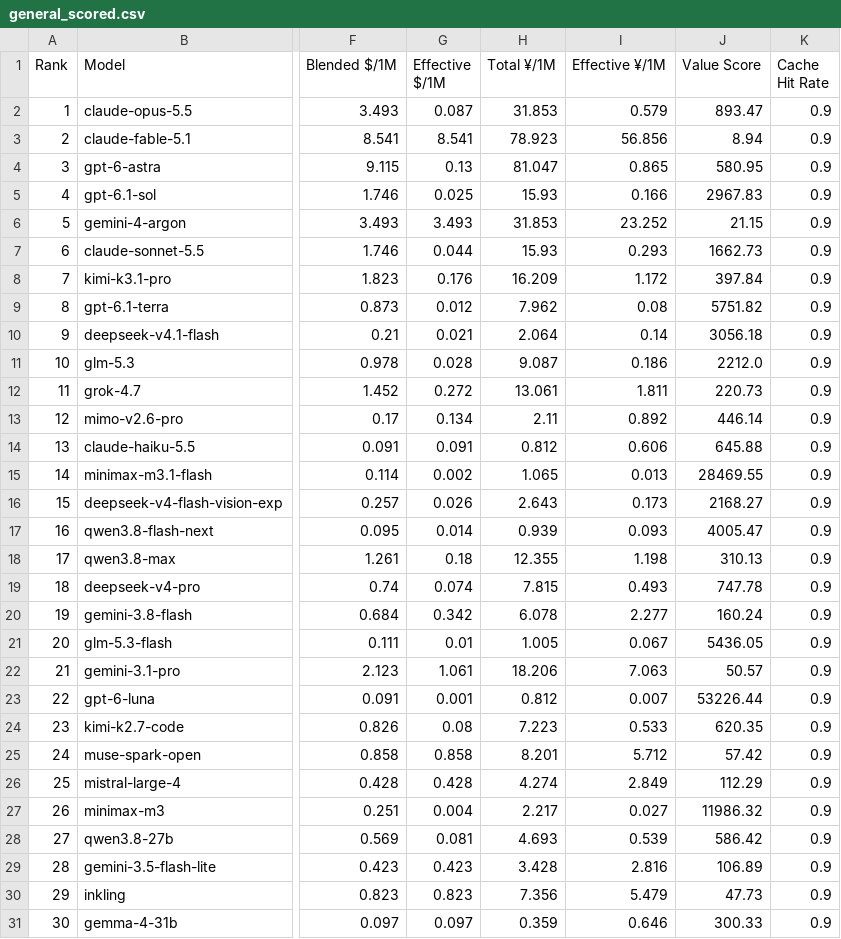
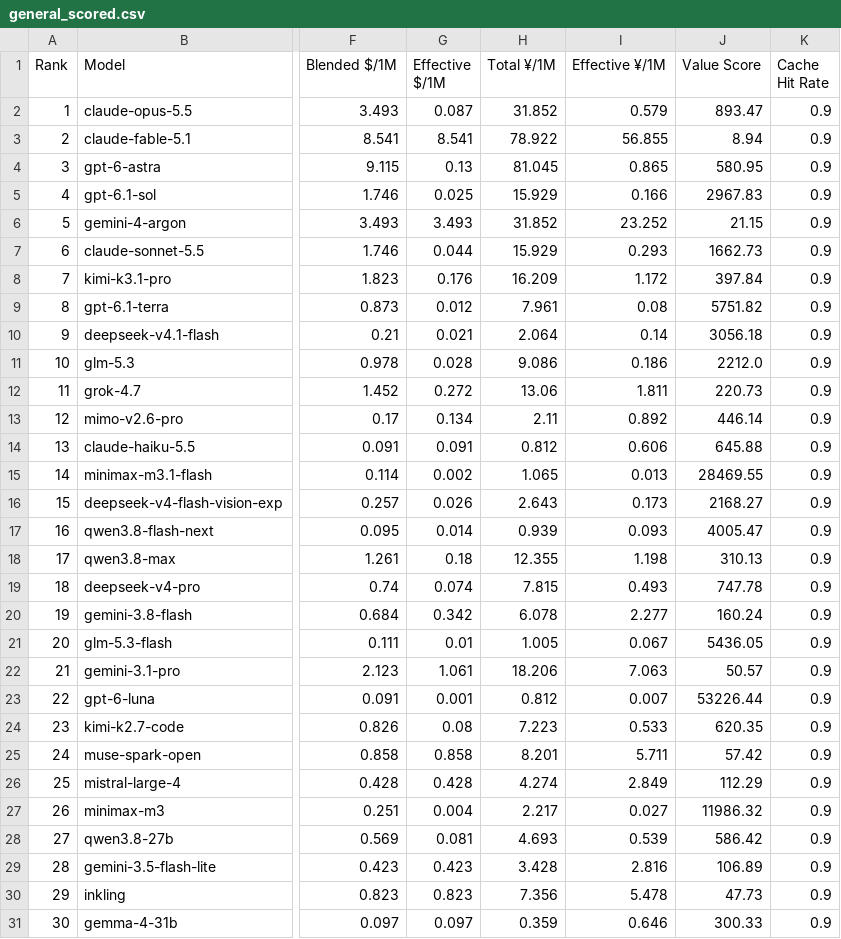
Before and after one commit to AVA-2568/AI-Benchmark, a CSV file: results/general_scored.csv, drawn as a sheet; only a part is shown, gaps mark what is left out; the diff names each change by its address in the sheet, - before the commit and + after, or states it on an @@ line.

```diff
--- a/results/general_scored.csv
+++ b/results/general_scored.csv
-H2 (Total ¥/1M): 31.853
+H2 (Total ¥/1M): 31.852
-H3 (Total ¥/1M): 78.923
+H3 (Total ¥/1M): 78.922
-I3 (Effective ¥/1M): 56.856
+I3 (Effective ¥/1M): 56.855
-H4 (Total ¥/1M): 81.047
+H4 (Total ¥/1M): 81.045
-H5 (Total ¥/1M): 15.93
+H5 (Total ¥/1M): 15.929
-H6 (Total ¥/1M): 31.853
+H6 (Total ¥/1M): 31.852
-H7 (Total ¥/1M): 15.93
+H7 (Total ¥/1M): 15.929
-H9 (Total ¥/1M): 7.962
+H9 (Total ¥/1M): 7.961
-H11 (Total ¥/1M): 9.087
+H11 (Total ¥/1M): 9.086
-H12 (Total ¥/1M): 13.061
+H12 (Total ¥/1M): 13.06
-I25 (Effective ¥/1M): 5.712
+I25 (Effective ¥/1M): 5.711
-I30 (Effective ¥/1M): 5.479
+I30 (Effective ¥/1M): 5.478
```
Also changed, not shown: results/text_scored.csv, results/value_scored.csv, 4 other files.
